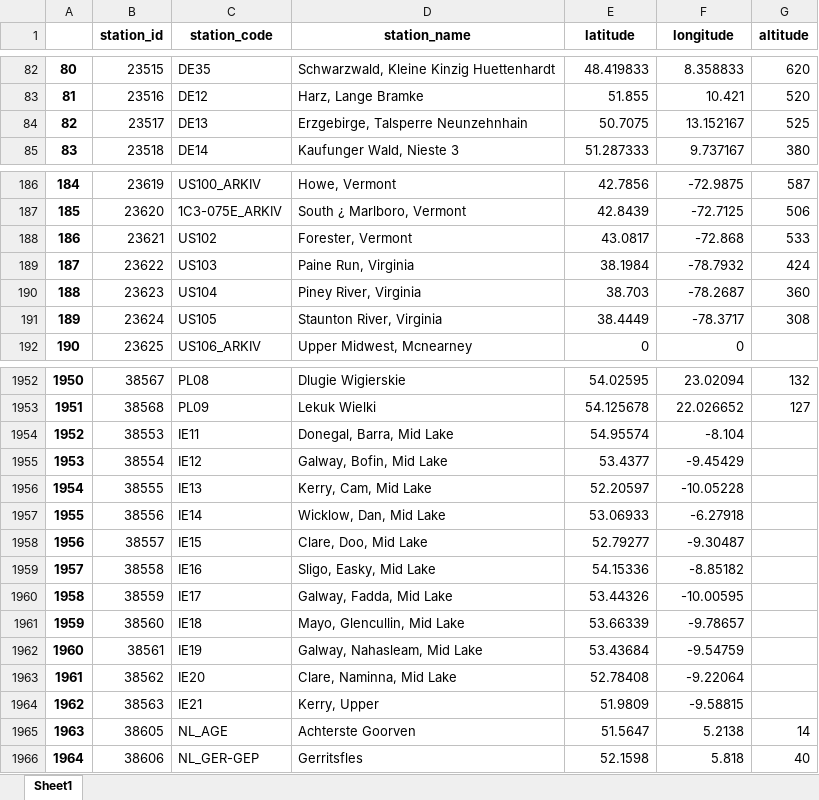
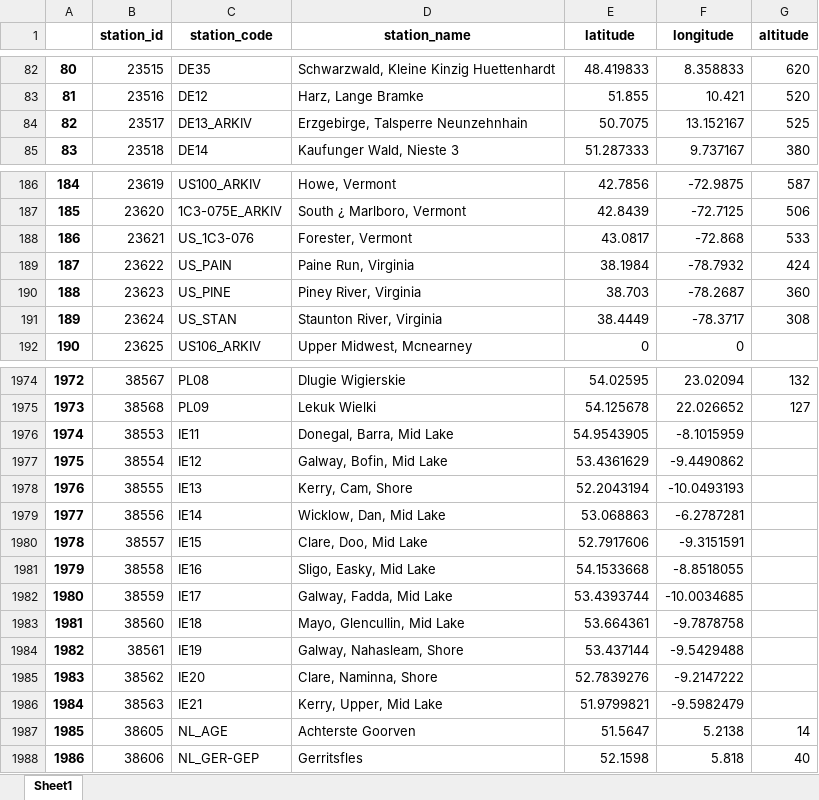
Before and after one commit to JamesSample/icpw2, an Excel workbook: thematic_report_2023/data/all_icpw_stations_all_projects.xlsx, sheet Sheet1, drawn as a sheet; only a part is shown, gaps mark what is left out; values as stored, in another font and other column widths than the file's, no borders; addresses are those after the commit; the diff covers the shown part only; the diff names each change by its address in the sheet, - before the commit and + after, or states it on an @@ line.

```diff
--- a/thematic_report_2023/data/all_icpw_stations_all_projects.xlsx (sheet Sheet1)
+++ b/thematic_report_2023/data/all_icpw_stations_all_projects.xlsx (sheet Sheet1)
-C84 (station_code): DE13
+C84 (station_code): DE13_ARKIV
-C188 (station_code): US102
+C188 (station_code): US_1C3-076
-C189 (station_code): US103
+C189 (station_code): US_PAIN
-C190 (station_code): US104
+C190 (station_code): US_PINE
-C191 (station_code): US105
+C191 (station_code): US_STAN
@@ column A renumbered from row 1775 down @@
-E1976 (latitude): 54.95574
+E1976 (latitude): 54.9543905
-F1976 (longitude): -8.104
+F1976 (longitude): -8.1015959
-E1977 (latitude): 53.4377
+E1977 (latitude): 53.4361629
-F1977 (longitude): -9.45429
+F1977 (longitude): -9.4490862
-D1978 (station_name): Kerry, Cam, Mid Lake
+D1978 (station_name): Kerry, Cam, Shore
-E1978 (latitude): 52.20597
+E1978 (latitude): 52.2043194
-F1978 (longitude): -10.05228
+F1978 (longitude): -10.0493193
-E1979 (latitude): 53.06933
+E1979 (latitude): 53.068863
-F1979 (longitude): -6.27918
+F1979 (longitude): -6.2787281
-E1980 (latitude): 52.79277
+E1980 (latitude): 52.7917606
-F1980 (longitude): -9.30487
+F1980 (longitude): -9.3151591
-E1981 (latitude): 54.15336
+E1981 (latitude): 54.1533668
-F1981 (longitude): -8.85182
+F1981 (longitude): -8.8518055
-E1982 (latitude): 53.44326
+E1982 (latitude): 53.4393744
-F1982 (longitude): -10.00595
+F1982 (longitude): -10.0034685
-E1983 (latitude): 53.66339
+E1983 (latitude): 53.664361
-F1983 (longitude): -9.78657
+F1983 (longitude): -9.7878758
-D1984 (station_name): Galway, Nahasleam, Mid Lake
+D1984 (station_name): Galway, Nahasleam, Shore
-E1984 (latitude): 53.43684
+E1984 (latitude): 53.437144
-F1984 (longitude): -9.54759
+F1984 (longitude): -9.5429488
-D1985 (station_name): Clare, Naminna, Mid Lake
+D1985 (station_name): Clare, Naminna, Shore
-E1985 (latitude): 52.78408
+E1985 (latitude): 52.7839276
-F1985 (longitude): -9.22064
+F1985 (longitude): -9.2147222
-D1986 (station_name): Kerry, Upper
+D1986 (station_name): Kerry, Upper, Mid Lake
-E1986 (latitude): 51.9809
+E1986 (latitude): 51.9799821
-F1986 (longitude): -9.58815
+F1986 (longitude): -9.5982479
```
Also changed, not shown: 22 added rows and 41 edited cells elsewhere in this sheet, 10 other files.
